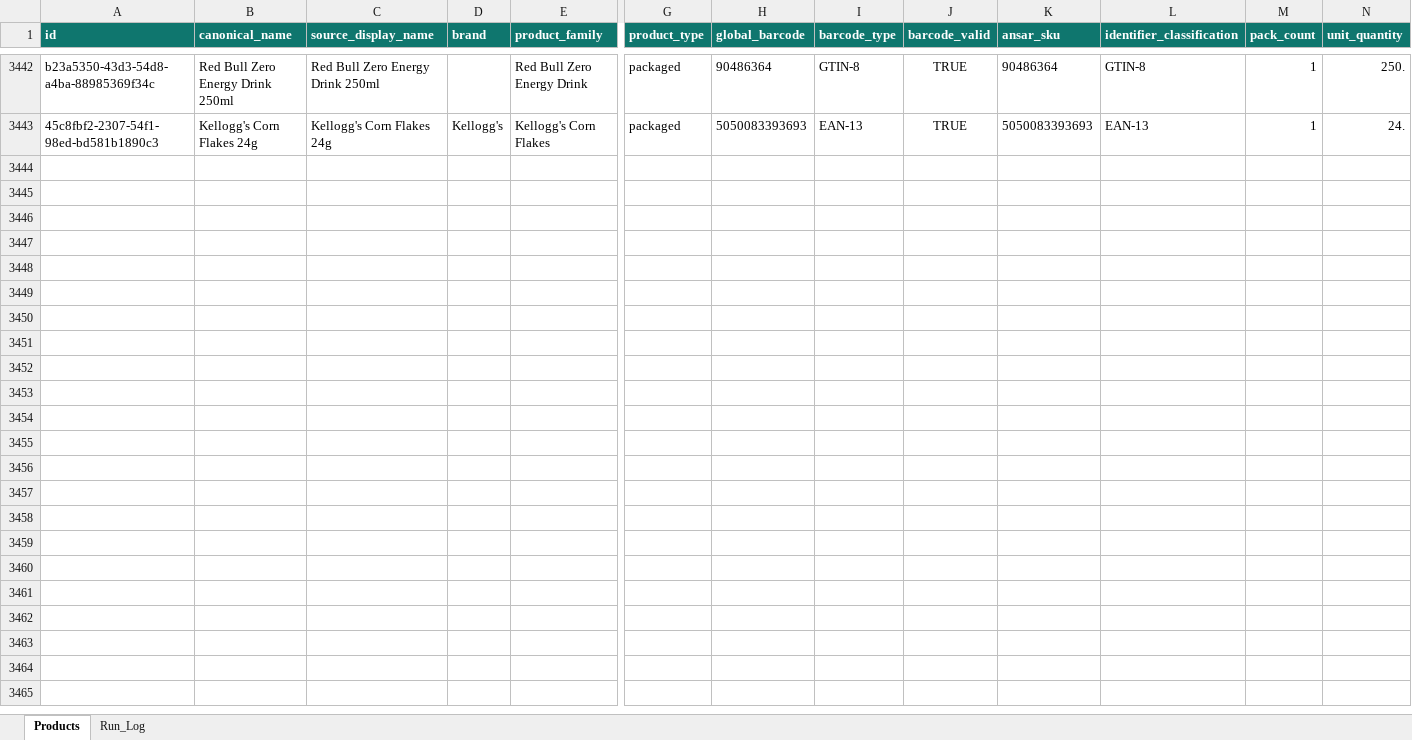
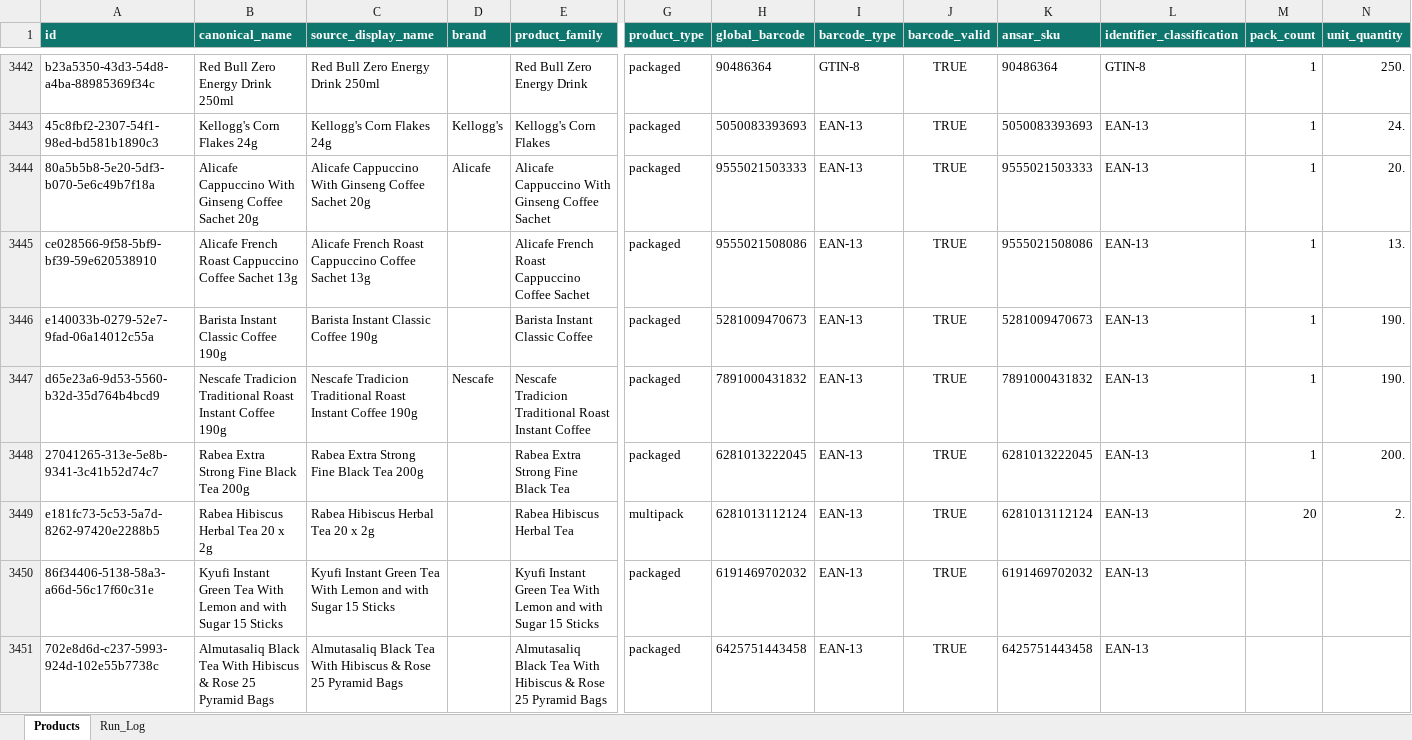
Before and after one commit to arham6212/product-expiry-management, an Excel workbook: data/ansar_gallery_product_catalog.xlsx, sheet Products, drawn as a sheet; only a part is shown, gaps mark what is left out; values as stored, in another font and other column widths than the file's, no borders; table styles not drawn; rows hold the shown columns only; the diff names each change by its address in the sheet, - before the commit and + after, or states it on an @@ line.

```diff
--- a/data/ansar_gallery_product_catalog.xlsx (sheet Products)
+++ b/data/ansar_gallery_product_catalog.xlsx (sheet Products)
+row 3444: 80a5b5b8-5e20-5df3-b070-5e6c49b7f18a | Alicafe Cappuccino With Ginseng Coffee Sachet 20g | Alicafe Cappuccino With Ginseng Coffee Sachet 20g | Alicafe | Alicafe Cappuccino With Ginseng Coffee Sachet | packaged | 9555021503333 | EAN-13 | TRUE | 9555021503333 | EAN-13 | 1 | 20.
+row 3445: ce028566-9f58-5bf9-bf39-59e620538910 | Alicafe French Roast Cappuccino Coffee Sachet 13g | Alicafe French Roast Cappuccino Coffee Sachet 13g |  | Alicafe French Roast Cappuccino Coffee Sachet | packaged | 9555021508086 | EAN-13 | TRUE | 9555021508086 | EAN-13 | 1 | 13.
+row 3446: e140033b-0279-52e7-9fad-06a14012c55a | Barista Instant Classic Coffee 190g | Barista Instant Classic Coffee 190g |  | Barista Instant Classic Coffee | packaged | 5281009470673 | EAN-13 | TRUE | 5281009470673 | EAN-13 | 1 | 190.
+row 3447: d65e23a6-9d53-5560-b32d-35d764b4bcd9 | Nescafe Tradicion Traditional Roast Instant Coffee 190g | Nescafe Tradicion Traditional Roast Instant Coffee 190g | Nescafe | Nescafe Tradicion Traditional Roast Instant Coffee | packaged | 7891000431832 | EAN-13 | TRUE | 7891000431832 | EAN-13 | 1 | 190.
+row 3448: 27041265-313e-5e8b-9341-3c41b52d74c7 | Rabea Extra Strong Fine Black Tea 200g | Rabea Extra Strong Fine Black Tea 200g |  | Rabea Extra Strong Fine Black Tea | packaged | 6281013222045 | EAN-13 | TRUE | 6281013222045 | EAN-13 | 1 | 200.
+row 3449: e181fc73-5c53-5a7d-8262-97420e2288b5 | Rabea Hibiscus Herbal Tea 20 x 2g | Rabea Hibiscus Herbal Tea 20 x 2g |  | Rabea Hibiscus Herbal Tea | multipack | 6281013112124 | EAN-13 | TRUE | 6281013112124 | EAN-13 | 20 | 2.
+row 3450: 86f34406-5138-58a3-a66d-56c17f60c31e | Kyufi Instant Green Tea With Lemon and with Sugar 15 Sticks | Kyufi Instant Green Tea With Lemon and with Sugar 15 Sticks |  | Kyufi Instant Green Tea With Lemon and with Sugar 15 Sticks | packaged | 6191469702032 | EAN-13 | TRUE | 6191469702032 | EAN-13
+row 3451: 702e8d6d-c237-5993-924d-102e55b7738c | Almutasaliq Black Tea With Hibiscus & Rose 25 Pyramid Bags | Almutasaliq Black Tea With Hibiscus & Rose 25 Pyramid Bags |  | Almutasaliq Black Tea With Hibiscus & Rose 25 Pyramid Bags | packaged | 6425751443458 | EAN-13 | TRUE | 6425751443458 | EAN-13
```
Also changed, not shown: sheet Run_Log, 3 other files.
